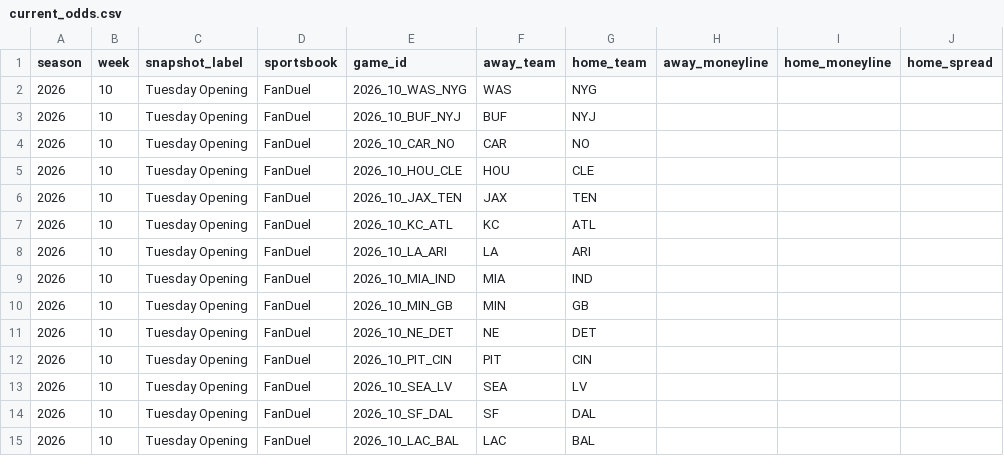
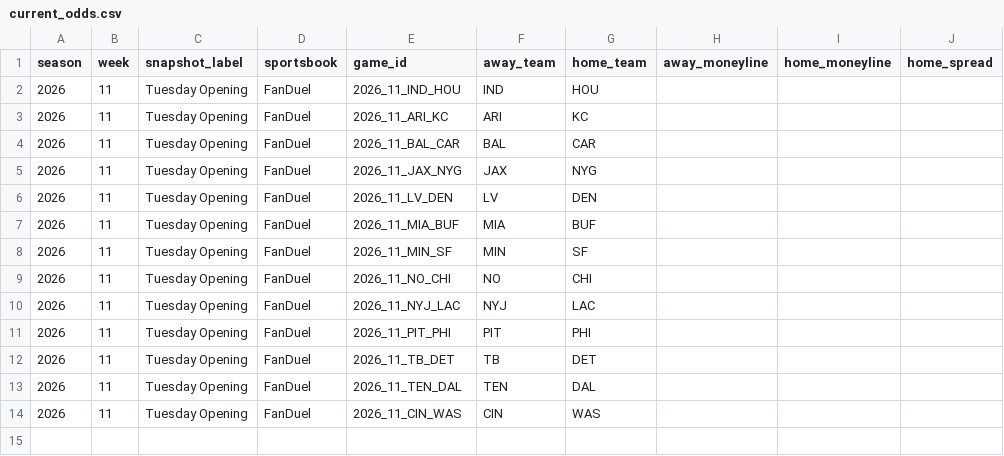
Before and after one commit to meverhart913/nfl-odds-input, a CSV file: odds/current_odds.csv, drawn as a sheet.

```diff
--- a/odds/current_odds.csv
+++ b/odds/current_odds.csv
@@ -1,15 +1,14 @@
 season,week,snapshot_label,sportsbook,game_id,away_team,home_team,away_moneyline,home_moneyline,home_spread
-2026,10,Tuesday Opening,FanDuel,2026_10_WAS_NYG,WAS,NYG,,,
-2026,10,Tuesday Opening,FanDuel,2026_10_BUF_NYJ,BUF,NYJ,,,
-2026,10,Tuesday Opening,FanDuel,2026_10_CAR_NO,CAR,NO,,,
-2026,10,Tuesday Opening,FanDuel,2026_10_HOU_CLE,HOU,CLE,,,
-2026,10,Tuesday Opening,FanDuel,2026_10_JAX_TEN,JAX,TEN,,,
-2026,10,Tuesday Opening,FanDuel,2026_10_KC_ATL,KC,ATL,,,
-2026,10,Tuesday Opening,FanDuel,2026_10_LA_ARI,LA,ARI,,,
-2026,10,Tuesday Opening,FanDuel,2026_10_MIA_IND,MIA,IND,,,
-2026,10,Tuesday Opening,FanDuel,2026_10_MIN_GB,MIN,GB,,,
-2026,10,Tuesday Opening,FanDuel,2026_10_NE_DET,NE,DET,,,
-2026,10,Tuesday Opening,FanDuel,2026_10_PIT_CIN,PIT,CIN,,,
-2026,10,Tuesday Opening,FanDuel,2026_10_SEA_LV,SEA,LV,,,
-2026,10,Tuesday Opening,FanDuel,2026_10_SF_DAL,SF,DAL,,,
-2026,10,Tuesday Opening,FanDuel,2026_10_LAC_BAL,LAC,BAL,,,
+2026,11,Tuesday Opening,FanDuel,2026_11_IND_HOU,IND,HOU,,,
+2026,11,Tuesday Opening,FanDuel,2026_11_ARI_KC,ARI,KC,,,
+2026,11,Tuesday Opening,FanDuel,2026_11_BAL_CAR,BAL,CAR,,,
+2026,11,Tuesday Opening,FanDuel,2026_11_JAX_NYG,JAX,NYG,,,
+2026,11,Tuesday Opening,FanDuel,2026_11_LV_DEN,LV,DEN,,,
+2026,11,Tuesday Opening,FanDuel,2026_11_MIA_BUF,MIA,BUF,,,
+2026,11,Tuesday Opening,FanDuel,2026_11_MIN_SF,MIN,SF,,,
+2026,11,Tuesday Opening,FanDuel,2026_11_NO_CHI,NO,CHI,,,
+2026,11,Tuesday Opening,FanDuel,2026_11_NYJ_LAC,NYJ,LAC,,,
+2026,11,Tuesday Opening,FanDuel,2026_11_PIT_PHI,PIT,PHI,,,
+2026,11,Tuesday Opening,FanDuel,2026_11_TB_DET,TB,DET,,,
+2026,11,Tuesday Opening,FanDuel,2026_11_TEN_DAL,TEN,DAL,,,
+2026,11,Tuesday Opening,FanDuel,2026_11_CIN_WAS,CIN,WAS,,,
```
